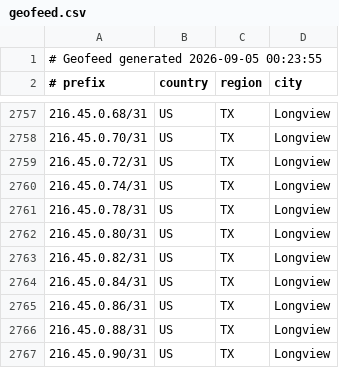
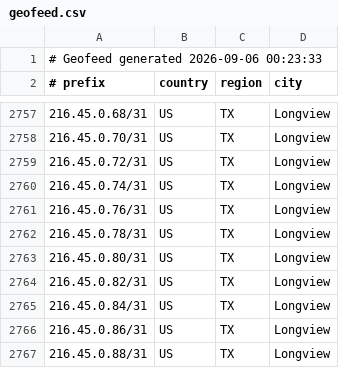
Before and after one commit to conterranae/geofeed, a CSV file: geofeed.csv, drawn as a sheet; only a part is shown, gaps mark what is left out; the shorter side is filled out with more unchanged rows.

Commit message:
Update geofeed - 2026-09-06 00:24:04

```diff
--- a/geofeed.csv
+++ b/geofeed.csv
@@ -1,2 +1,2 @@
-# Geofeed generated 2026-09-05 00:23:55
+# Geofeed generated 2026-09-06 00:23:33
 # prefix,country,region,city
@@ -2760,2 +2760,3 @@
 216.45.0.74/31,US,TX,Longview
+216.45.0.76/31,US,TX,Longview
 216.45.0.78/31,US,TX,Longview
```
